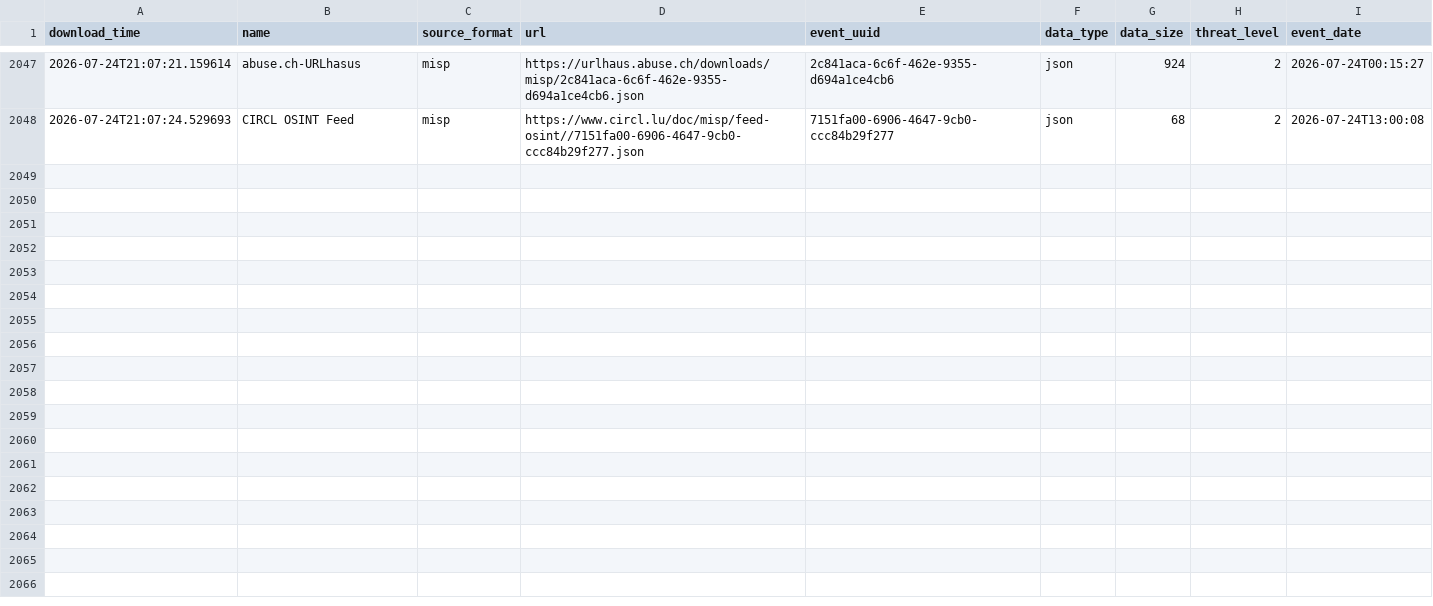
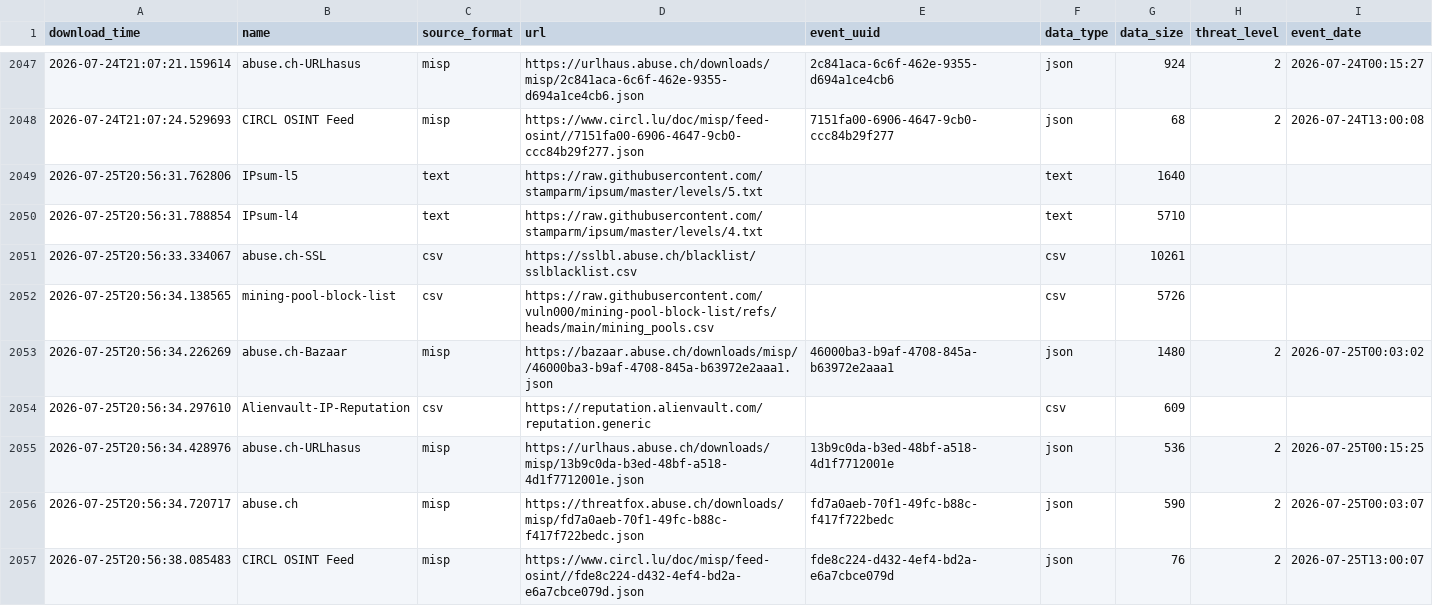
Before and after one commit to vuln000/FinalThreatFeed, a CSV file: output/describe_file.csv, drawn as a sheet; only a part is shown, gaps mark what is left out; the diff names each change by its address in the sheet, - before the commit and + after, or states it on an @@ line.

```diff
--- a/output/describe_file.csv
+++ b/output/describe_file.csv
+row 2049: 2026-07-25T20:56:31.762806 | IPsum-l5 | text | https://raw.githubusercontent.com/stamparm/ipsum/master/levels/5.txt |  | text | 1640
+row 2050: 2026-07-25T20:56:31.788854 | IPsum-l4 | text | https://raw.githubusercontent.com/stamparm/ipsum/master/levels/4.txt |  | text | 5710
+row 2051: 2026-07-25T20:56:33.334067 | abuse.ch-SSL | csv | https://sslbl.abuse.ch/blacklist/sslblacklist.csv |  | csv | 10261
+row 2052: 2026-07-25T20:56:34.138565 | mining-pool-block-list | csv | https://raw.githubusercontent.com/vuln000/mining-pool-block-list/refs/heads/main/mining_pools.csv |  | csv | 5726
+row 2053: 2026-07-25T20:56:34.226269 | abuse.ch-Bazaar | misp | https://bazaar.abuse.ch/downloads/misp//46000ba3-b9af-4708-845a-b63972e2aaa1.json | 46000ba3-b9af-4708-845a-b63972e2aaa1 | json | 1480 | 2 | 2026-07-25T00:03:02
+row 2054: 2026-07-25T20:56:34.297610 | Alienvault-IP-Reputation | csv | https://reputation.alienvault.com/reputation.generic |  | csv | 609
+row 2055: 2026-07-25T20:56:34.428976 | abuse.ch-URLhasus | misp | https://urlhaus.abuse.ch/downloads/misp/13b9c0da-b3ed-48bf-a518-4d1f7712001e.json | 13b9c0da-b3ed-48bf-a518-4d1f7712001e | json | 536 | 2 | 2026-07-25T00:15:25
+row 2056: 2026-07-25T20:56:34.720717 | abuse.ch | misp | https://threatfox.abuse.ch/downloads/misp/fd7a0aeb-70f1-49fc-b88c-f417f722bedc.json | fd7a0aeb-70f1-49fc-b88c-f417f722bedc | json | 590 | 2 | 2026-07-25T00:03:07
+row 2057: 2026-07-25T20:56:38.085483 | CIRCL OSINT Feed | misp | https://www.circl.lu/doc/misp/feed-osint//fde8c224-d432-4ef4-bd2a-e6a7cbce079d.json | fde8c224-d432-4ef4-bd2a-e6a7cbce079d | json | 76 | 2 | 2026-07-25T13:00:07
```
Also changed, not shown: 1 other file.
